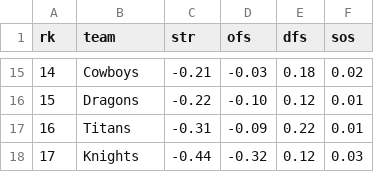
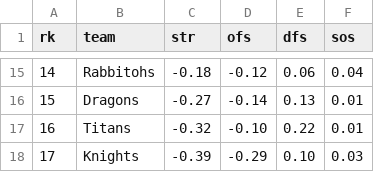
Before and after one commit to octonion/rugby, a CSV file: nrl/sos/current_ranking.csv, drawn as a sheet; only a part is shown, gaps mark what is left out; the diff covers the shown part only.

```diff
--- a/nrl/sos/current_ranking.csv
+++ b/nrl/sos/current_ranking.csv
@@ -15,4 +15,4 @@ rk,team,str,ofs,dfs,sos
-14,Cowboys,-0.21,-0.03,0.18,0.02
-15,Dragons,-0.22,-0.10,0.12,0.01
-16,Titans,-0.31,-0.09,0.22,0.01
-17,Knights,-0.44,-0.32,0.12,0.03
+14,Rabbitohs,-0.18,-0.12,0.06,0.04
+15,Dragons,-0.27,-0.14,0.13,0.01
+16,Titans,-0.32,-0.10,0.22,0.01
+17,Knights,-0.39,-0.29,0.10,0.03
```
Also changed, not shown: 29 edited cells elsewhere in this file, nrl/csv/nrl-2026-UTC.csv, nrl/sos/predictions.csv, 3 other files.
